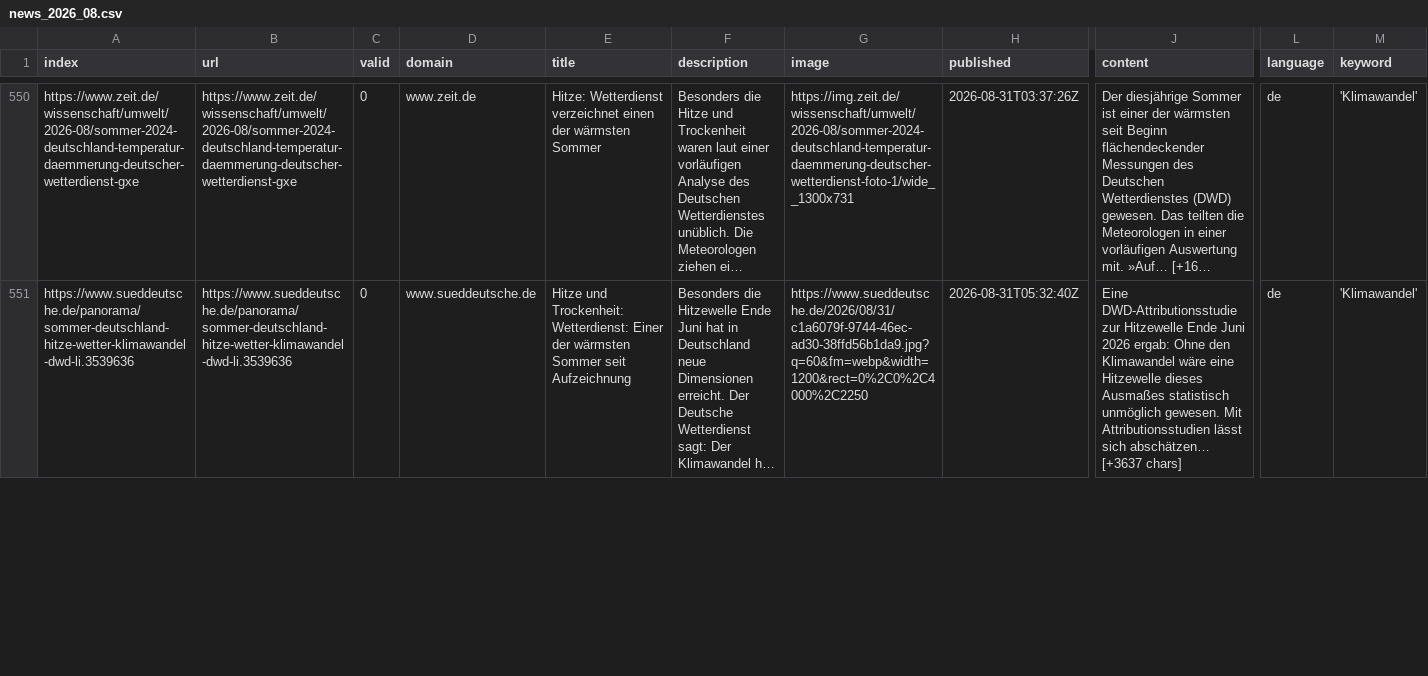
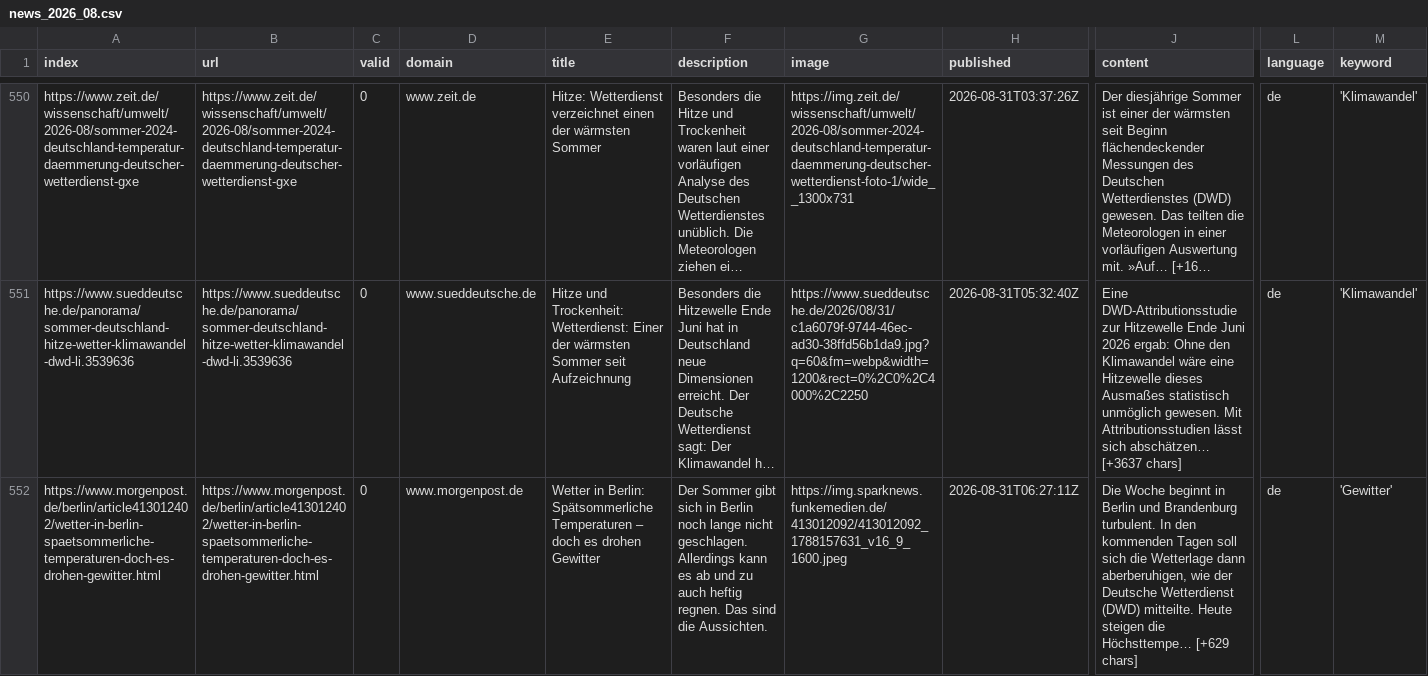
Before and after one commit to PhGeo-Word-Harvest/IceCreamIsComing, a CSV file: csv/news_2026_08.csv, drawn as a sheet; only a part is shown, gaps mark what is left out; long unchanged cells end in …; rows hold the shown columns only; the diff covers the shown part only; the diff names each change by its address in the sheet, - before the commit and + after, or states it on an @@ line.

```diff
--- a/csv/news_2026_08.csv
+++ b/csv/news_2026_08.csv
+row 552: https://www.morgenpost.de/berlin/article413012402/wetter-in-berlin-spaetsommerliche-temperaturen-doch-es-drohen-gewitter.html | https://www.morgenpost.de/berlin/article413012402/wetter-in-berlin-spaetsommerliche-temperaturen-doch-es-drohen-gewitter.html | 0 | www.morgenpost.de | Wetter in Berlin: Spätsommerliche Temperaturen – doch es drohen Gewitter | Der Sommer gibt sich in Berlin noch lange nicht geschlagen. Allerdings kann es ab und zu auch heftig regnen. Das sind die Aussichten. | https://img.sparknews.funkemedien.de/413012092/413012092_1788157631_v16_9_1600.jpeg | 2026-08-31T06:27:11Z | Die Woche beginnt in Berlin und Brandenburg turbulent. In den kommenden Tagen soll sich die Wetterlage dann aberberuhigen, wie der Deutsche Wetterdienst (DWD) mitteilte. Heute steigen die Höchsttempe… [+629 chars] | de | 'Gewitter'
```
Also changed, not shown: 2 added rows and 7 edited cells elsewhere in this file, keywords.csv.
